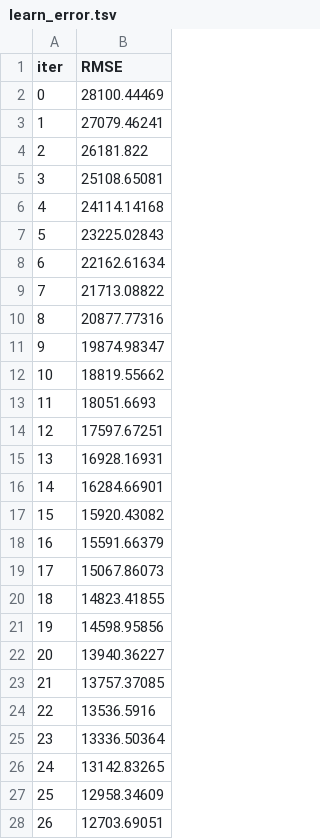
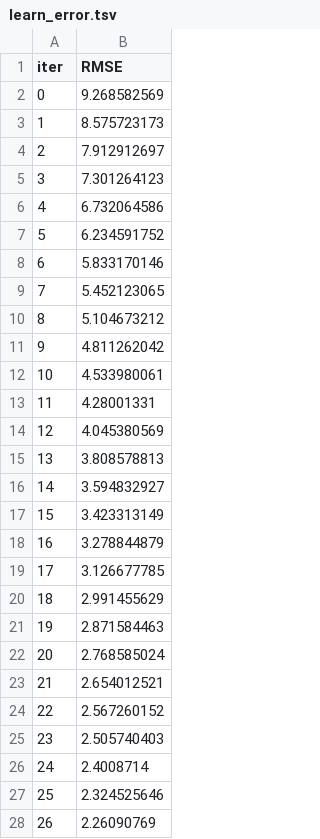
Before and after one commit to Aadi1101/Construction_Cost_Estimation_and_Project_Analytics, a TSV file: catboost_info/learn_error.tsv, drawn as a sheet; only a part is shown; the diff covers the shown part only.

```diff
--- a/catboost_info/learn_error.tsv
+++ b/catboost_info/learn_error.tsv
@@ -1,28 +1,28 @@
 iter	RMSE
-0	28100.44469
-1	27079.46241
-2	26181.822
-3	25108.65081
-4	24114.14168
-5	23225.02843
-6	22162.61634
-7	21713.08822
-8	20877.77316
-9	19874.98347
-10	18819.55662
-11	18051.6693
-12	17597.67251
-13	16928.16931
-14	16284.66901
-15	15920.43082
-16	15591.66379
-17	15067.86073
-18	14823.41855
-19	14598.95856
-20	13940.36227
-21	13757.37085
-22	13536.5916
-23	13336.50364
-24	13142.83265
-25	12958.34609
-26	12703.69051
+0	9.268582569
+1	8.575723173
+2	7.912912697
+3	7.301264123
+4	6.732064586
+5	6.234591752
+6	5.833170146
+7	5.452123065
+8	5.104673212
+9	4.811262042
+10	4.533980061
+11	4.28001331
+12	4.045380569
+13	3.808578813
+14	3.594832927
+15	3.423313149
+16	3.278844879
+17	3.126677785
+18	2.991455629
+19	2.871584463
+20	2.768585024
+21	2.654012521
+22	2.567260152
+23	2.505740403
+24	2.4008714
+25	2.324525646
+26	2.26090769
```
Also changed, not shown: 73 edited cells elsewhere in this file, catboost_info/time_left.tsv, 17 other files.
